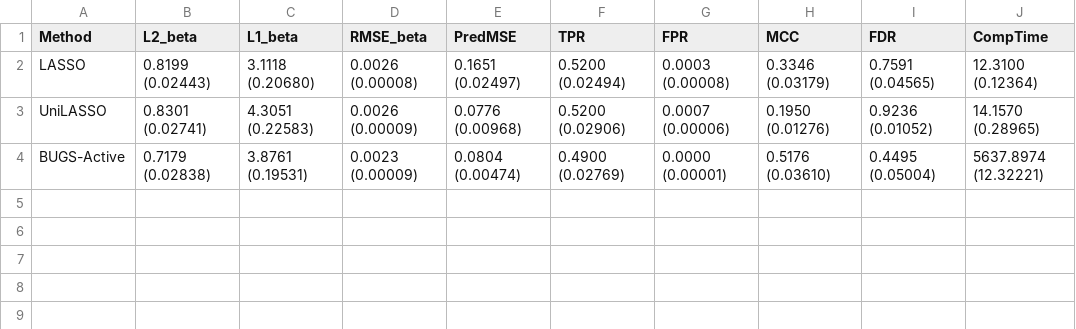
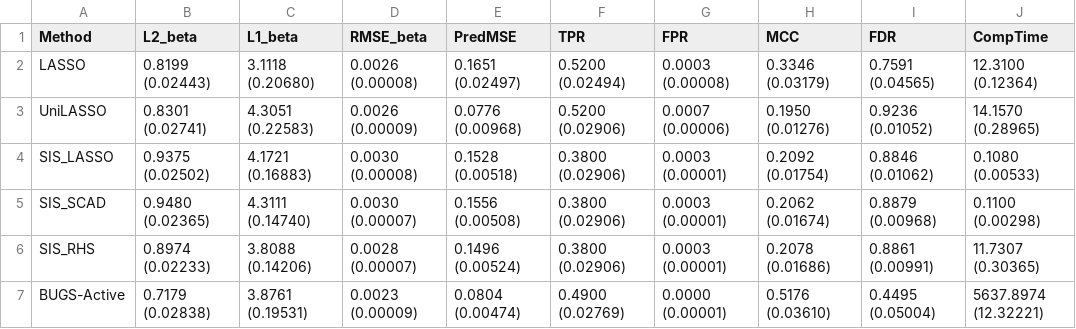
Before and after one commit to priyamdas2/BUGS, a CSV file: Simulation study 2 Ultrahighdim/Results/ALL_Combined_Summary_scen_2_n_200_p_100000.csv, drawn as a sheet.

Commit message:
Add files via upload

```diff
--- a/Simulation study 2 Ultrahighdim/Results/ALL_Combined_Summary_scen_2_n_200_p_100000.csv
+++ b/Simulation study 2 Ultrahighdim/Results/ALL_Combined_Summary_scen_2_n_200_p_100000.csv
@@ -3,2 +3,5 @@
 "UniLASSO","0.8301 (0.02741)","4.3051 (0.22583)","0.0026 (0.00009)","0.0776 (0.00968)","0.5200 (0.02906)","0.0007 (0.00006)","0.1950 (0.01276)","0.9236 (0.01052)","14.1570 (0.28965)"
+"SIS_LASSO","0.9375 (0.02502)","4.1721 (0.16883)","0.0030 (0.00008)","0.1528 (0.00518)","0.3800 (0.02906)","0.0003 (0.00001)","0.2092 (0.01754)","0.8846 (0.01062)","0.1080 (0.00533)"
+"SIS_SCAD","0.9480 (0.02365)","4.3111 (0.14740)","0.0030 (0.00007)","0.1556 (0.00508)","0.3800 (0.02906)","0.0003 (0.00001)","0.2062 (0.01674)","0.8879 (0.00968)","0.1100 (0.00298)"
+"SIS_RHS","0.8974 (0.02233)","3.8088 (0.14206)","0.0028 (0.00007)","0.1496 (0.00524)","0.3800 (0.02906)","0.0003 (0.00001)","0.2078 (0.01686)","0.8861 (0.00991)","11.7307 (0.30365)"
 "BUGS-Active","0.7179 (0.02838)","3.8761 (0.19531)","0.0023 (0.00009)","0.0804 (0.00474)","0.4900 (0.02769)","0.0000 (0.00001)","0.5176 (0.03610)","0.4495 (0.05004)","5637.8974 (12.32221)"
```
